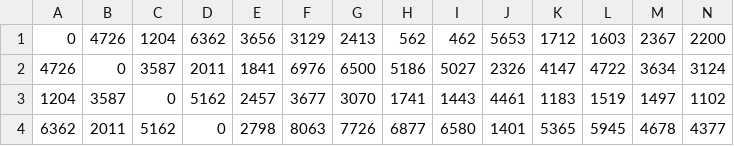
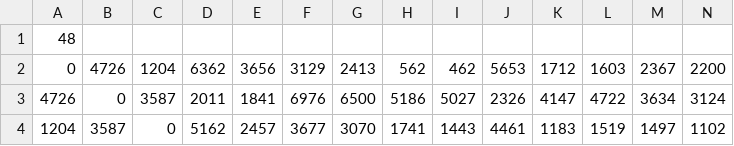
Before and after one commit to anklinv/Scalable_Genetic_Algorithm, a CSV file: data/att48.csv, drawn as a sheet; only a part is shown; the shorter side is filled out with more unchanged rows; rows hold the shown columns only; the diff names each change by its address in the sheet, - before the commit and + after, or states it on an @@ line.

```diff
--- a/data/att48.csv
+++ b/data/att48.csv
+row 1: 48
```
Also changed, not shown: data/a280.csv, data/bays29.csv, 9 other files.
